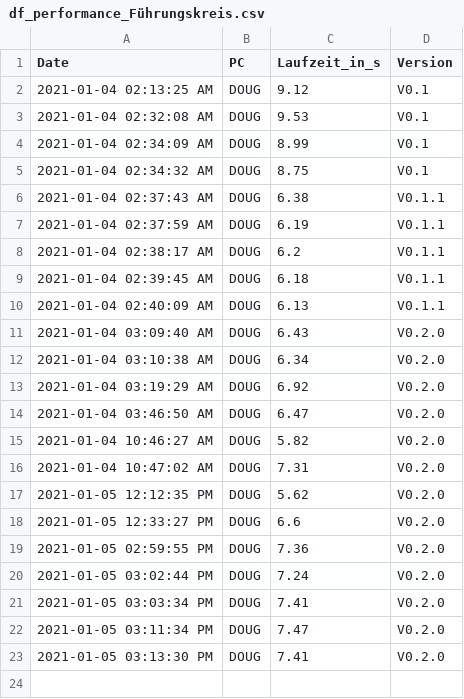
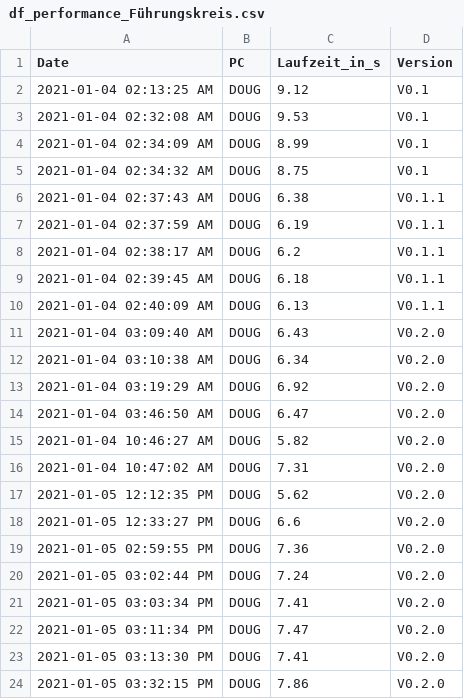
Before and after one commit to GarunWindtotem/Auswertung_Covid_19, a CSV file: output/Dataframes/df_performance_Führungskreis.csv, drawn as a sheet.

```diff
--- a/output/Dataframes/df_performance_Führungskreis.csv
+++ b/output/Dataframes/df_performance_Führungskreis.csv
@@ -23 +23,2 @@ Date,PC,Laufzeit_in_s,Version
 2021-01-05 03:13:30 PM,DOUG,7.41,V0.2.0
+2021-01-05 03:32:15 PM,DOUG,7.86,V0.2.0
```
Also changed, not shown: output/Dataframes/df_I_TS.csv, 3 other files.
